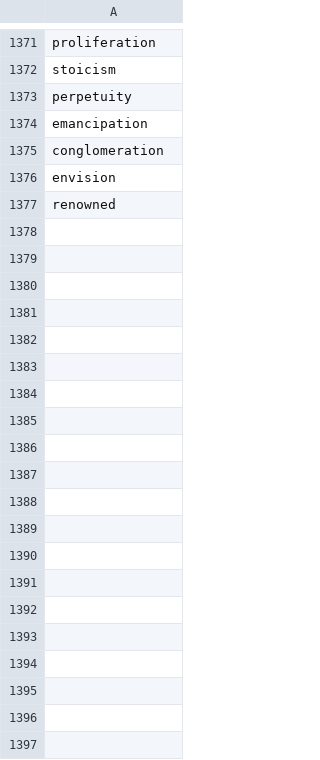
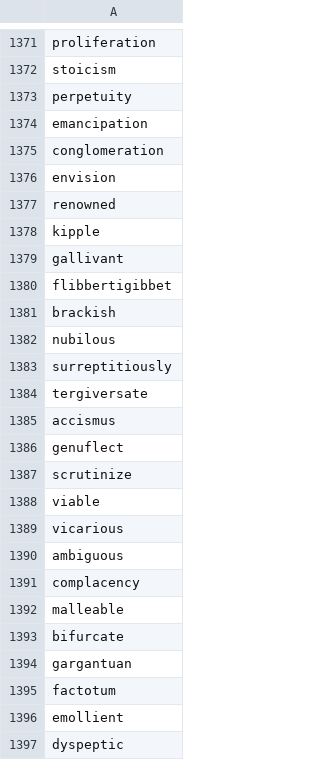
Before and after one commit to lachlanchen/WordsCardEink, a CSV file: data/words_updated.csv, drawn as a sheet; only a part is shown, gaps mark what is left out; the diff covers the shown part only; the diff names each change by its address in the sheet, - before the commit and + after, or states it on an @@ line.

```diff
--- a/data/words_updated.csv
+++ b/data/words_updated.csv
+row 1378: kipple
+row 1379: gallivant
+row 1380: flibbertigibbet
+row 1381: brackish
+row 1382: nubilous
+row 1383: surreptitiously
+row 1384: tergiversate
+row 1385: accismus
+row 1386: genuflect
+row 1387: scrutinize
+row 1388: viable
+row 1389: vicarious
+row 1390: ambiguous
+row 1391: complacency
+row 1392: malleable
+row 1393: bifurcate
+row 1394: gargantuan
+row 1395: factotum
+row 1396: emollient
+row 1397: dyspeptic
```
Also changed, not shown: 34 added rows elsewhere in this file, data/word_examples.csv, 5 other files.
